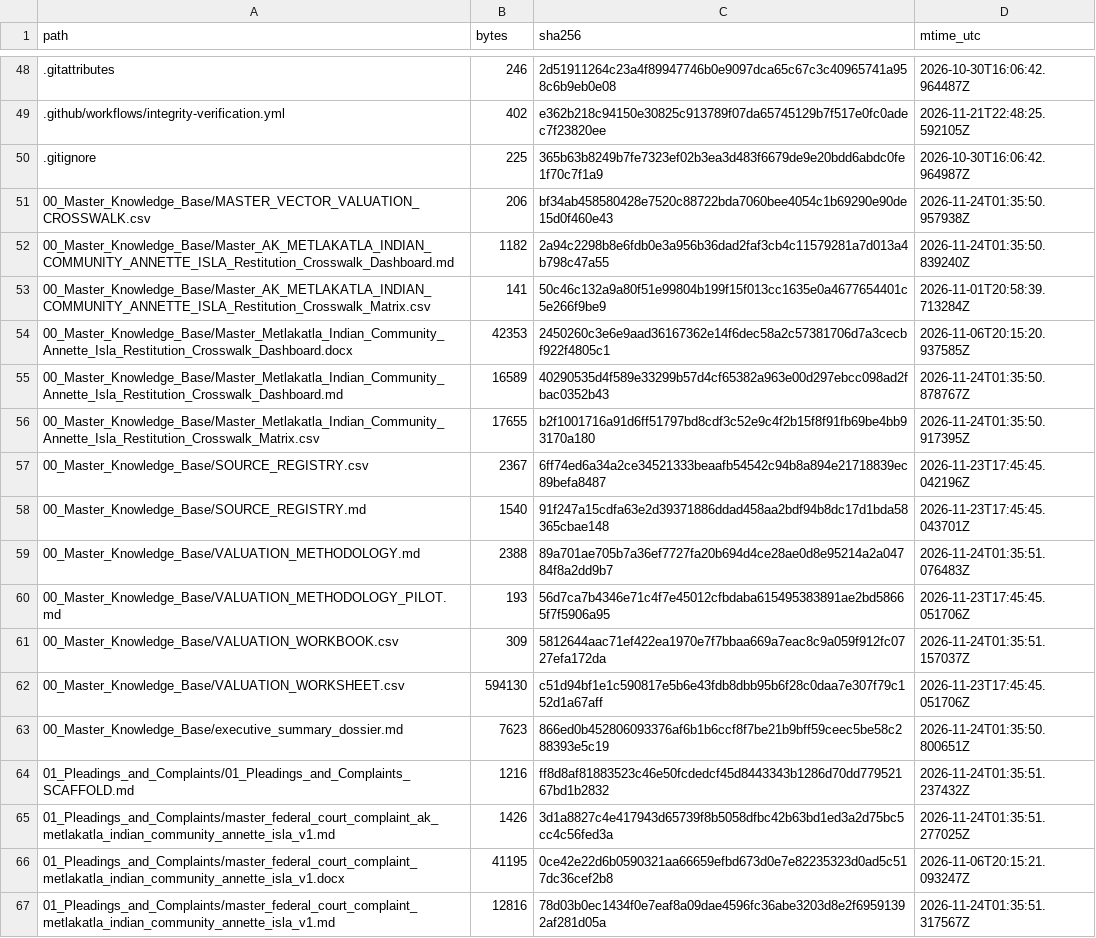
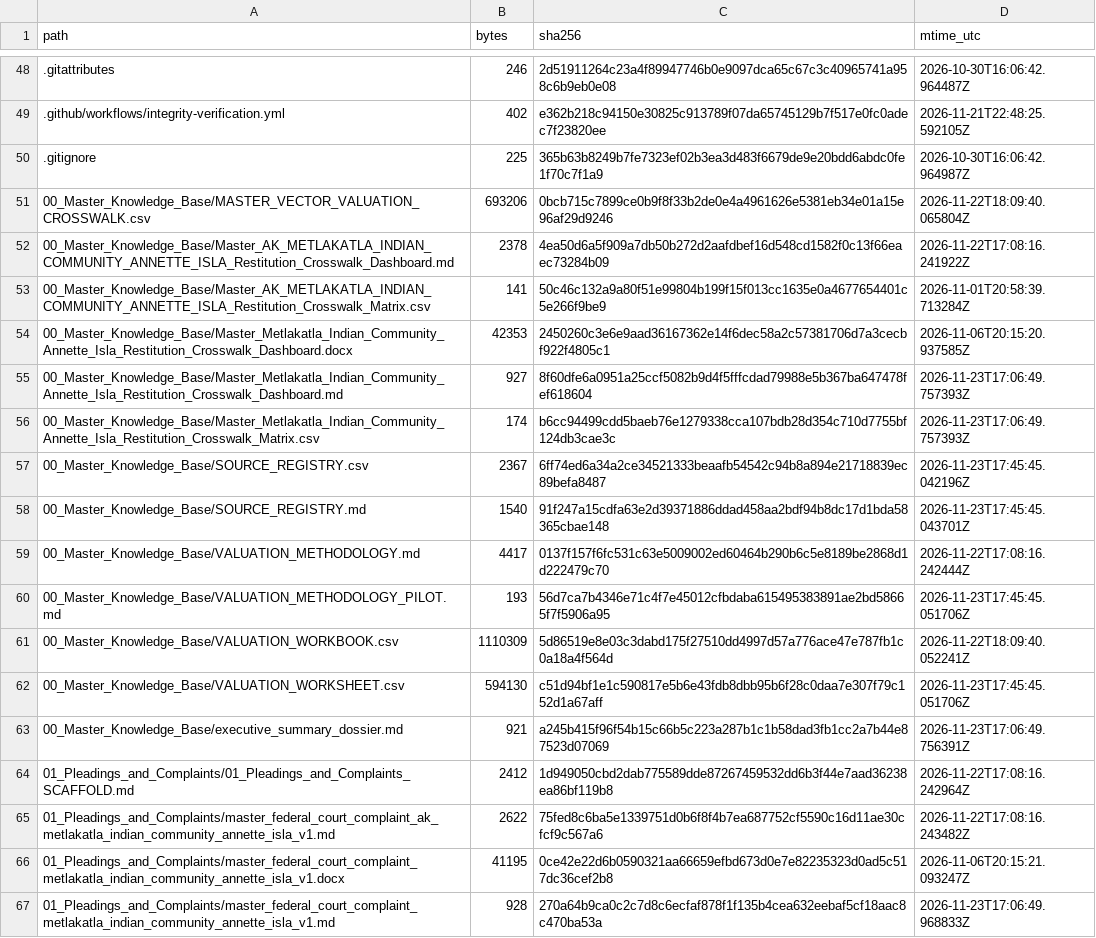
Before and after one commit to GlobalRestitutionAlliance/turtle-island-us-ak-metlakatla-indian-community-annette-isla-master-litigation, a CSV file: 99_Archives_and_Manifests/MANIFEST_SHA256.csv, drawn as a sheet; only a part is shown, gaps mark what is left out; the diff covers the shown part only.

```diff
--- a/99_Archives_and_Manifests/MANIFEST_SHA256.csv
+++ b/99_Archives_and_Manifests/MANIFEST_SHA256.csv
@@ -50,18 +50,18 @@ path,bytes,sha256,mtime_utc
 .gitignore,225,365b63b8249b7fe7323ef02b3ea3d483f6679de9e20bdd6abdc0fe1f70c7f1a9,2026-10-30T16:06:42.964987Z
-00_Master_Knowledge_Base/MASTER_VECTOR_VALUATION_CROSSWALK.csv,206,bf34ab458580428e7520c88722bda7060bee4054c1b69290e90de15d0f460e43,2026-11-24T01:35:50.957938Z
-00_Master_Knowledge_Base/Master_AK_METLAKATLA_INDIAN_COMMUNITY_ANNETTE_ISLA_Restitution_Crosswalk_Dashboard.md,1182,2a94c2298b8e6fdb0e3a956b36dad2faf3cb4c11579281a7d013a4b798c47a55,2026-11-24T01:35:50.839240Z
+00_Master_Knowledge_Base/MASTER_VECTOR_VALUATION_CROSSWALK.csv,693206,0bcb715c7899ce0b9f8f33b2de0e4a4961626e5381eb34e01a15e96af29d9246,2026-11-22T18:09:40.065804Z
+00_Master_Knowledge_Base/Master_AK_METLAKATLA_INDIAN_COMMUNITY_ANNETTE_ISLA_Restitution_Crosswalk_Dashboard.md,2378,4ea50d6a5f909a7db50b272d2aafdbef16d548cd1582f0c13f66eaec73284b09,2026-11-22T17:08:16.241922Z
 00_Master_Knowledge_Base/Master_AK_METLAKATLA_INDIAN_COMMUNITY_ANNETTE_ISLA_Restitution_Crosswalk_Matrix.csv,141,50c46c132a9a80f51e99804b199f15f013cc1635e0a4677654401c5e266f9be9,2026-11-01T20:58:39.713284Z
 00_Master_Knowledge_Base/Master_Metlakatla_Indian_Community_Annette_Isla_Restitution_Crosswalk_Dashboard.docx,42353,2450260c3e6e9aad36167362e14f6dec58a2c57381706d7a3cecbf922f4805c1,2026-11-06T20:15:20.937585Z
-00_Master_Knowledge_Base/Master_Metlakatla_Indian_Community_Annette_Isla_Restitution_Crosswalk_Dashboard.md,16589,40290535d4f589e33299b57d4cf65382a963e00d297ebcc098ad2fbac0352b43,2026-11-24T01:35:50.878767Z
-00_Master_Knowledge_Base/Master_Metlakatla_Indian_Community_Annette_Isla_Restitution_Crosswalk_Matrix.csv,17655,b2f1001716a91d6ff51797bd8cdf3c52e9c4f2b15f8f91fb69be4bb93170a180,2026-11-24T01:35:50.917395Z
+00_Master_Knowledge_Base/Master_Metlakatla_Indian_Community_Annette_Isla_Restitution_Crosswalk_Dashboard.md,927,8f60dfe6a0951a25ccf5082b9d4f5fffcdad79988e5b367ba647478fef618604,2026-11-23T17:06:49.757393Z
+00_Master_Knowledge_Base/Master_Metlakatla_Indian_Community_Annette_Isla_Restitution_Crosswalk_Matrix.csv,174,b6cc94499cdd5baeb76e1279338cca107bdb28d354c710d7755bf124db3cae3c,2026-11-23T17:06:49.757393Z
 00_Master_Knowledge_Base/SOURCE_REGISTRY.csv,2367,6ff74ed6a34a2ce34521333beaafb54542c94b8a894e21718839ec89befa8487,2026-11-23T17:45:45.042196Z
 00_Master_Knowledge_Base/SOURCE_REGISTRY.md,1540,91f247a15cdfa63e2d39371886ddad458aa2bdf94b8dc17d1bda58365cbae148,2026-11-23T17:45:45.043701Z
-00_Master_Knowledge_Base/VALUATION_METHODOLOGY.md,2388,89a701ae705b7a36ef7727fa20b694d4ce28ae0d8e95214a2a04784f8a2dd9b7,2026-11-24T01:35:51.076483Z
+00_Master_Knowledge_Base/VALUATION_METHODOLOGY.md,4417,0137f157f6fc531c63e5009002ed60464b290b6c5e8189be2868d1d222479c70,2026-11-22T17:08:16.242444Z
 00_Master_Knowledge_Base/VALUATION_METHODOLOGY_PILOT.md,193,56d7ca7b4346e71c4f7e45012cfbdaba615495383891ae2bd58665f7f5906a95,2026-11-23T17:45:45.051706Z
-00_Master_Knowledge_Base/VALUATION_WORKBOOK.csv,309,5812644aac71ef422ea1970e7f7bbaa669a7eac8c9a059f912fc0727efa172da,2026-11-24T01:35:51.157037Z
+00_Master_Knowledge_Base/VALUATION_WORKBOOK.csv,1110309,5d86519e8e03c3dabd175f27510dd4997d57a776ace47e787fb1c0a18a4f564d,2026-11-22T18:09:40.052241Z
 00_Master_Knowledge_Base/VALUATION_WORKSHEET.csv,594130,c51d94bf1e1c590817e5b6e43fdb8dbb95b6f28c0daa7e307f79c152d1a67aff,2026-11-23T17:45:45.051706Z
-00_Master_Knowledge_Base/executive_summary_dossier.md,7623,866ed0b452806093376af6b1b6ccf8f7be21b9bff59ceec5be58c288393e5c19,2026-11-24T01:35:50.800651Z
-01_Pleadings_and_Complaints/01_Pleadings_and_Complaints_SCAFFOLD.md,1216,ff8d8af81883523c46e50fcdedcf45d8443343b1286d70dd77952167bd1b2832,2026-11-24T01:35:51.237432Z
-01_Pleadings_and_Complaints/master_federal_court_complaint_ak_metlakatla_indian_community_annette_isla_v1.md,1426,3d1a8827c4e417943d65739f8b5058dfbc42b63bd1ed3a2d75bc5cc4c56fed3a,2026-11-24T01:35:51.277025Z
+00_Master_Knowledge_Base/executive_summary_dossier.md,921,a245b415f96f54b15c66b5c223a287b1c1b58dad3fb1cc2a7b44e87523d07069,2026-11-23T17:06:49.756391Z
+01_Pleadings_and_Complaints/01_Pleadings_and_Complaints_SCAFFOLD.md,2412,1d949050cbd2dab775589dde87267459532dd6b3f44e7aad36238ea86bf119b8,2026-11-22T17:08:16.242964Z
+01_Pleadings_and_Complaints/master_federal_court_complaint_ak_metlakatla_indian_community_annette_isla_v1.md,2622,75fed8c6ba5e1339751d0b6f8f4b7ea687752cf5590c16d11ae30cfcf9c567a6,2026-11-22T17:08:16.243482Z
 01_Pleadings_and_Complaints/master_federal_court_complaint_metlakatla_indian_community_annette_isla_v1.docx,41195,0ce42e22d6b0590321aa66659efbd673d0e7e82235323d0ad5c517dc36cef2b8,2026-11-06T20:15:21.093247Z
-01_Pleadings_and_Complaints/master_federal_court_complaint_metlakatla_indian_community_annette_isla_v1.md,12816,78d03b0ec1434f0e7eaf8a09dae4596fc36abe3203d8e2f69591392af281d05a,2026-11-24T01:35:51.317567Z
+01_Pleadings_and_Complaints/master_federal_court_complaint_metlakatla_indian_community_annette_isla_v1.md,928,270a64b9ca0c2c7d8c6ecfaf878f1f135b4cea632eebaf5cf18aac8c470ba53a,2026-11-23T17:06:49.968833Z
```
Also changed, not shown: 80 edited cells elsewhere in this file, 37 other files.
